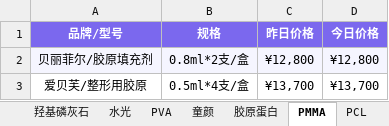
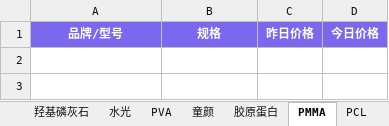
Before and after one commit to l1715993715/yuemei, an Excel workbook: data.xlsx, sheet PMMA, drawn as a sheet; values as stored, in another font and other column widths than the file's, no borders; the diff names each change by its address in the sheet, - before the commit and + after, or states it on an @@ line.

```diff
--- a/data.xlsx (sheet PMMA)
+++ b/data.xlsx (sheet PMMA)
-row 2: 贝丽菲尔/胶原填充剂 | 0.8ml*2支/盒 | ¥12,800 | ¥12,800
-row 3: 爱贝芙/整形用胶原 | 0.5ml*4支/盒 | ¥13,700 | ¥13,700
```
Also changed, not shown: sheet 复合酸, sheet 琼脂糖, sheet 删除, sheet PCL, sheet 羟基磷灰石, sheet 溶脂提升.
